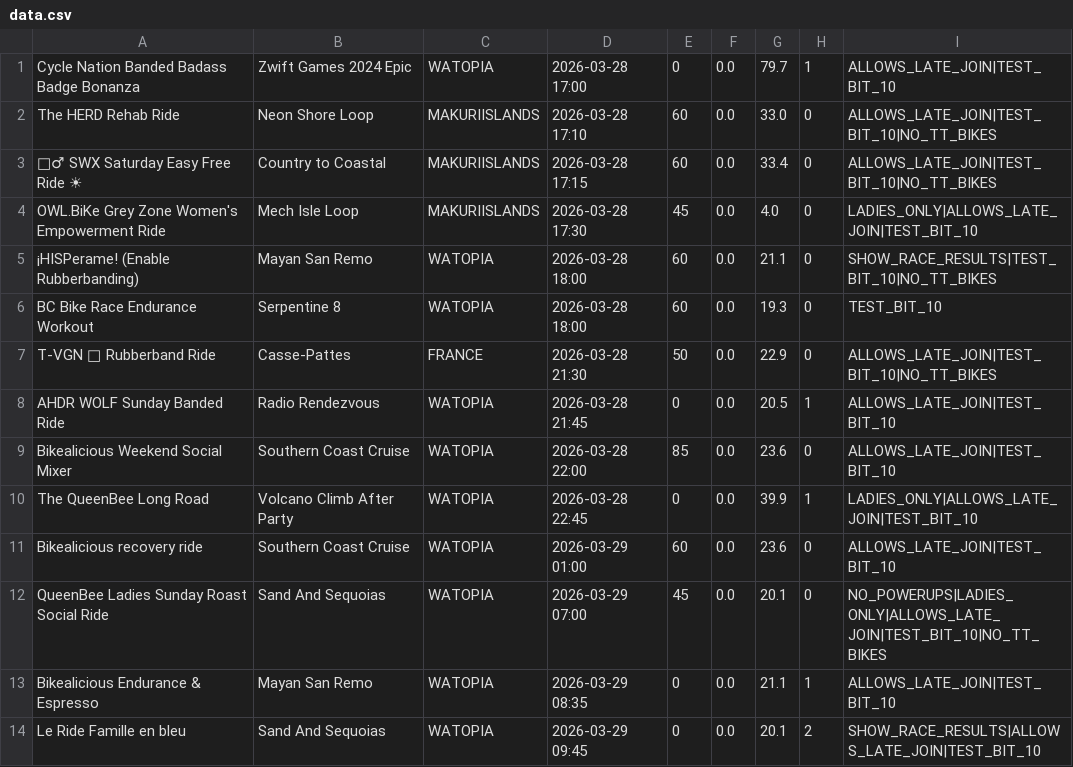
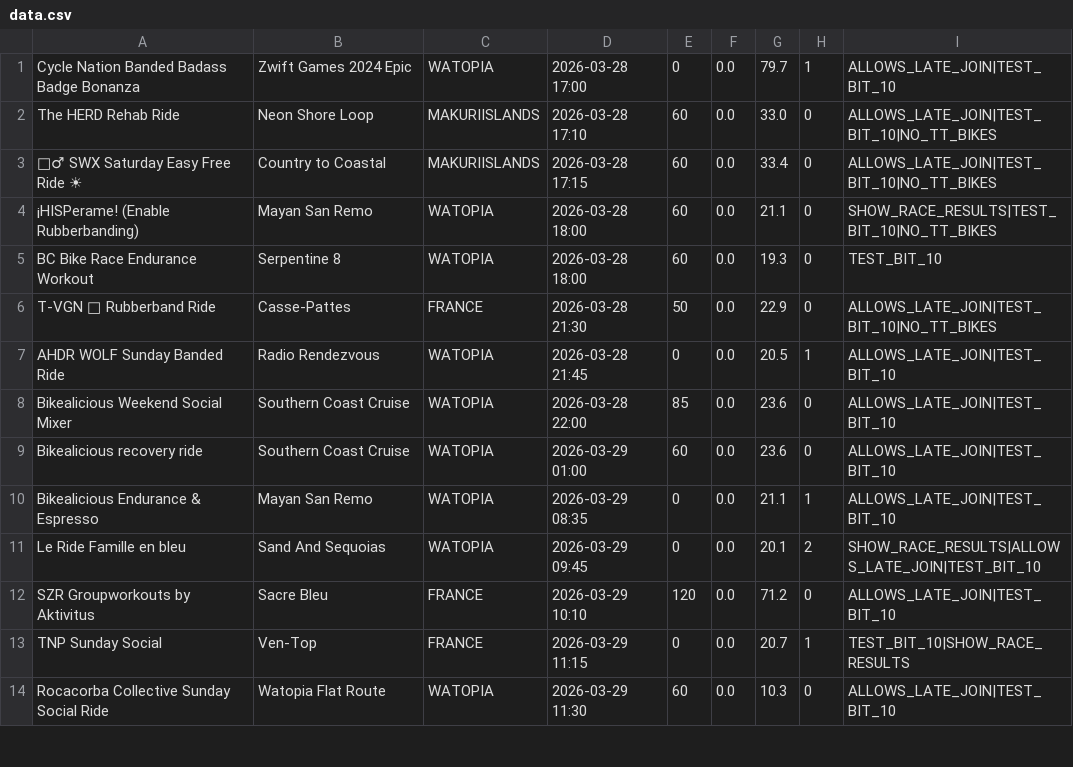
Before and after one commit to mo/zwift-events, a CSV file: data.csv, drawn as a sheet; only a part is shown; the shorter side is filled out with more unchanged rows; the diff names each change by its address in the sheet, - before the commit and + after, or states it on an @@ line.

Commit message:
Exclude LADIES_ONLY rides

```diff
--- a/data.csv
+++ b/data.csv
-row 4: OWL.BiKe Grey Zone Women's Empowerment Ride | Mech Isle Loop | MAKURIISLANDS | 2026-03-28 17:30 | 45 | 0.0 | 4.0 | 0 | LADIES_ONLY|ALLOWS_LATE_JOIN|TEST_BIT_10
-row 10: The QueenBee Long Road | Volcano Climb After Party | WATOPIA | 2026-03-28 22:45 | 0 | 0.0 | 39.9 | 1 | LADIES_ONLY|ALLOWS_LATE_JOIN|TEST_BIT_10
-row 12: QueenBee Ladies Sunday Roast Social Ride | Sand And Sequoias | WATOPIA | 2026-03-29 07:00 | 45 | 0.0 | 20.1 | 0 | NO_POWERUPS|LADIES_ONLY|ALLOWS_LATE_JOIN|TEST_BIT_10|NO_TT_BIKES
```
Also changed, not shown: 1 other file.
